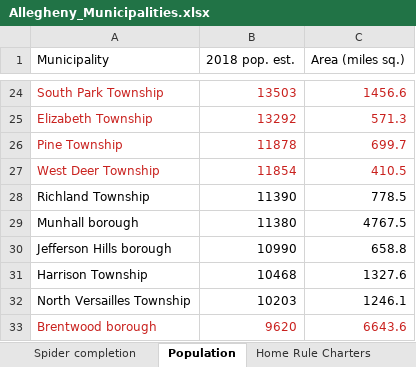
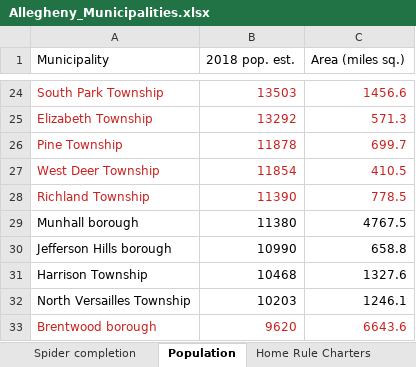
Before and after one commit to crocojim18/alleco, an Excel workbook: Allegheny_Municipalities.xlsx, sheet Population, drawn as a sheet; only a part is shown, gaps mark what is left out; values as stored, in another font and other column widths than the file's, no borders; the diff names each change by its address in the sheet, - before the commit and + after, or states it on an @@ line.

```diff
--- a/Allegheny_Municipalities.xlsx (sheet Population)
+++ b/Allegheny_Municipalities.xlsx (sheet Population)
-A28:C28 text colour: black
+A28:C28 text colour: #C9211E
```
Also changed, not shown: sheet Spider completion, 4 other files.
